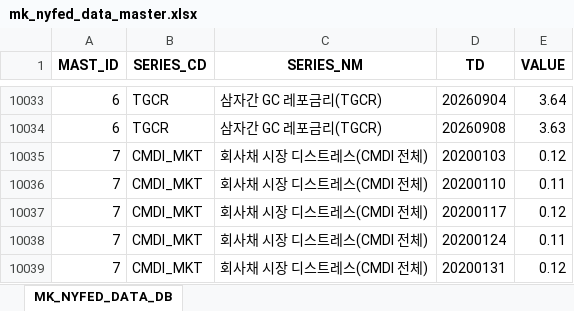
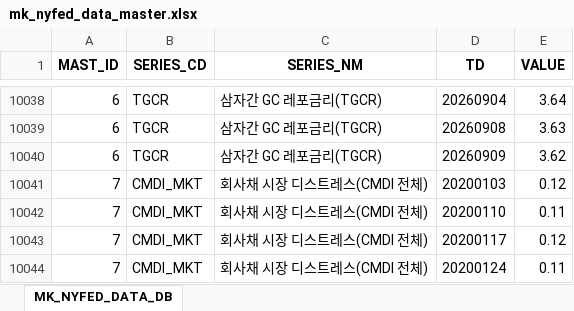
Before and after one commit to chsbjh-ops/mk-inv-ingest, an Excel workbook: data/mk_nyfed_data_master.xlsx, sheet MK_NYFED_DATA_DB, drawn as a sheet; only a part is shown, gaps mark what is left out; the shorter side is filled out with more unchanged rows; values as stored, in another font and other column widths than the file's, no borders; the diff covers the shown part only; the diff names each change by its address in the sheet, - before the commit and + after, or states it on an @@ line.

```diff
--- a/data/mk_nyfed_data_master.xlsx (sheet MK_NYFED_DATA_DB)
+++ b/data/mk_nyfed_data_master.xlsx (sheet MK_NYFED_DATA_DB)
+row 10040: 6 | TGCR | 삼자간 GC 레포금리(TGCR) | 20260909 | 3.62
```
Also changed, not shown: 5 added rows elsewhere in this sheet, 6 other files.
